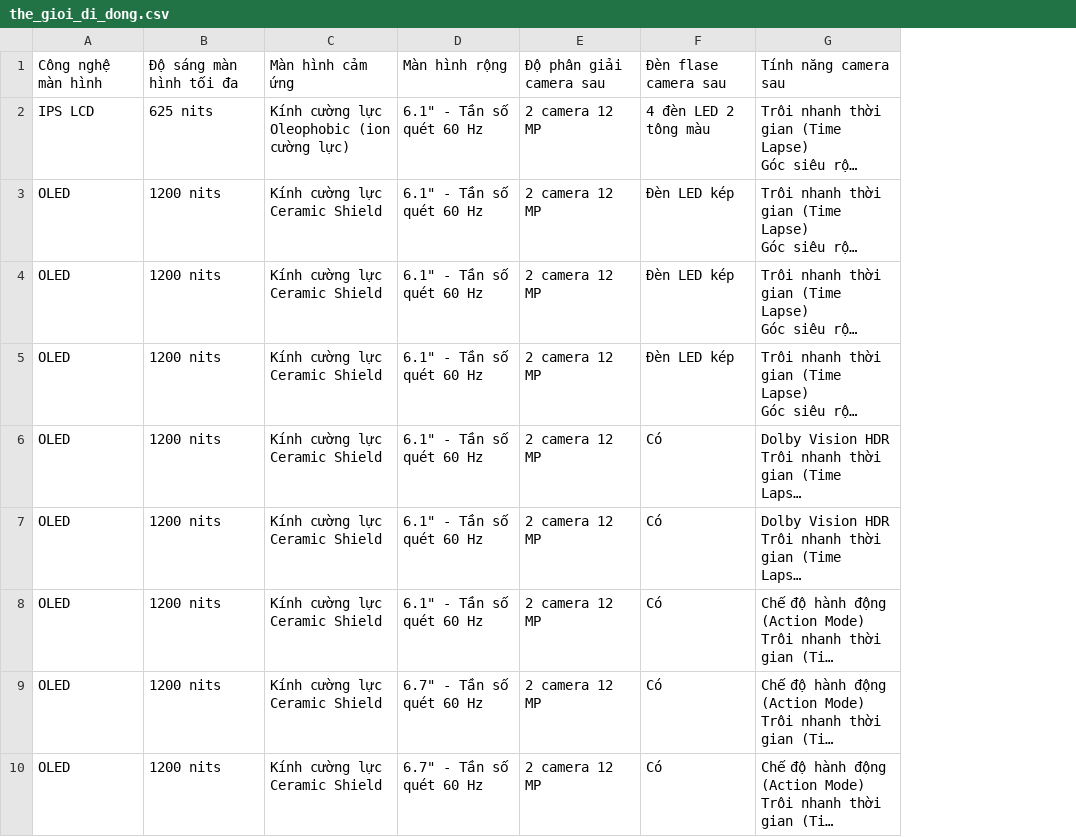
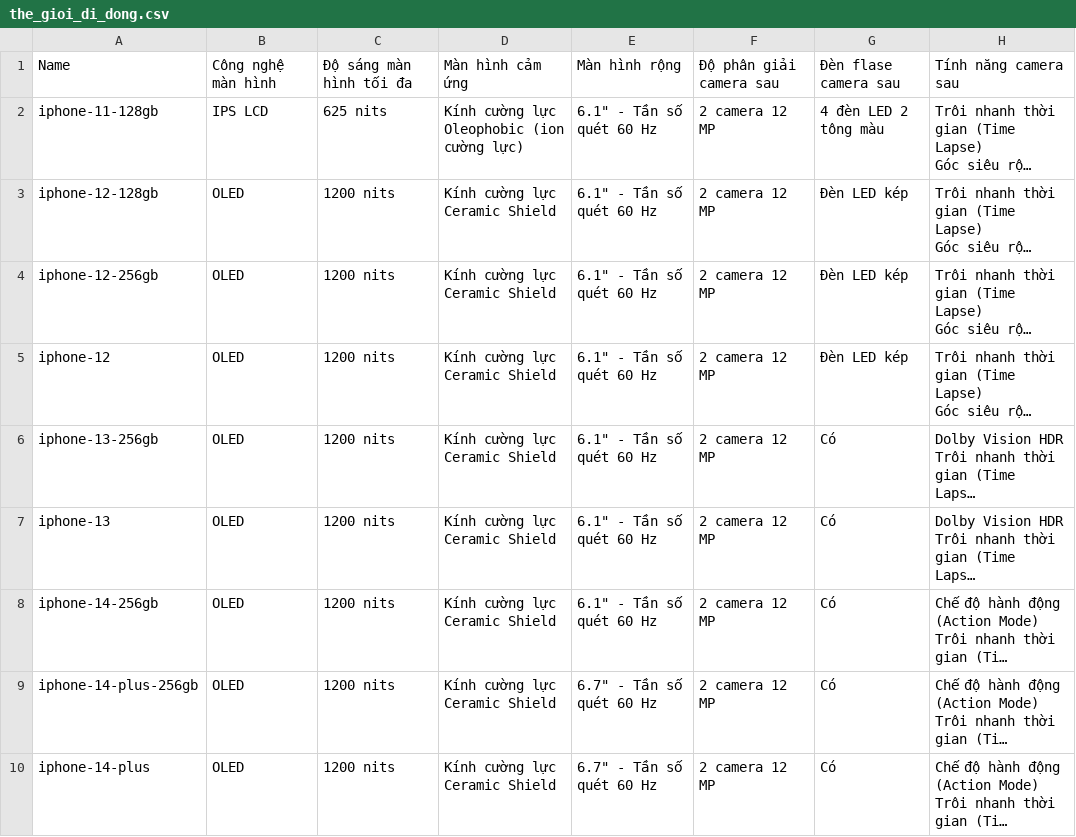
Before and after one commit to NgTMDuc/Introduction_To_DataScience_Group17, a CSV file: data/the_gioi_di_dong.csv, drawn as a sheet; only a part is shown; long unchanged cells end in …; the diff names each change by its address in the sheet, - before the commit and + after, or states it on an @@ line.

Commit message:
Update name for the gioi di dong

```diff
--- a/data/the_gioi_di_dong.csv
+++ b/data/the_gioi_di_dong.csv
+column A, rows 1-10: Name | iphone-11-128gb | iphone-12-128gb | iphone-12-256gb | iphone-12 | iphone-13-256gb | iphone-13 | iphone-14-256gb | iphone-14-plus-256gb | iphone-14-plus
```
